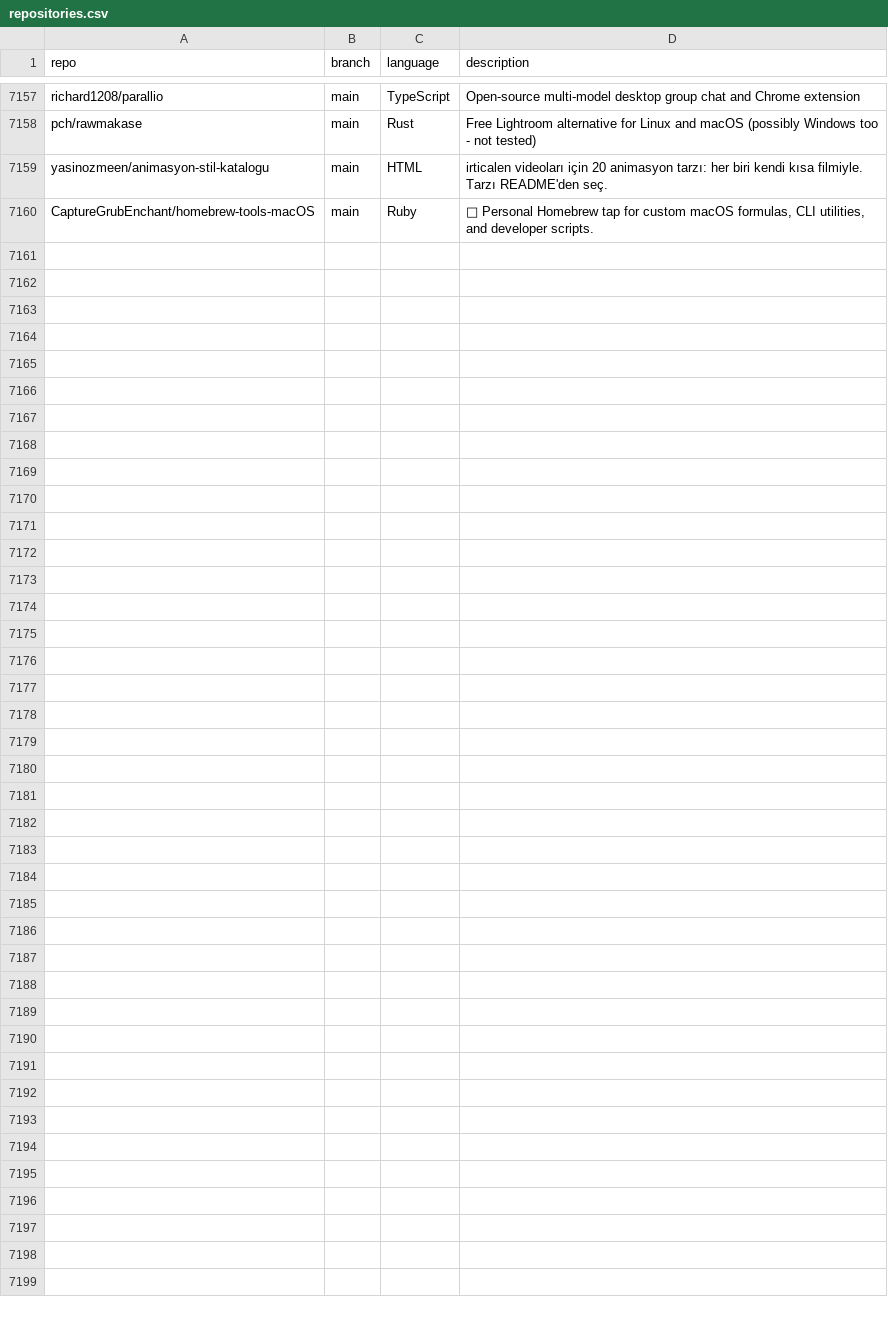
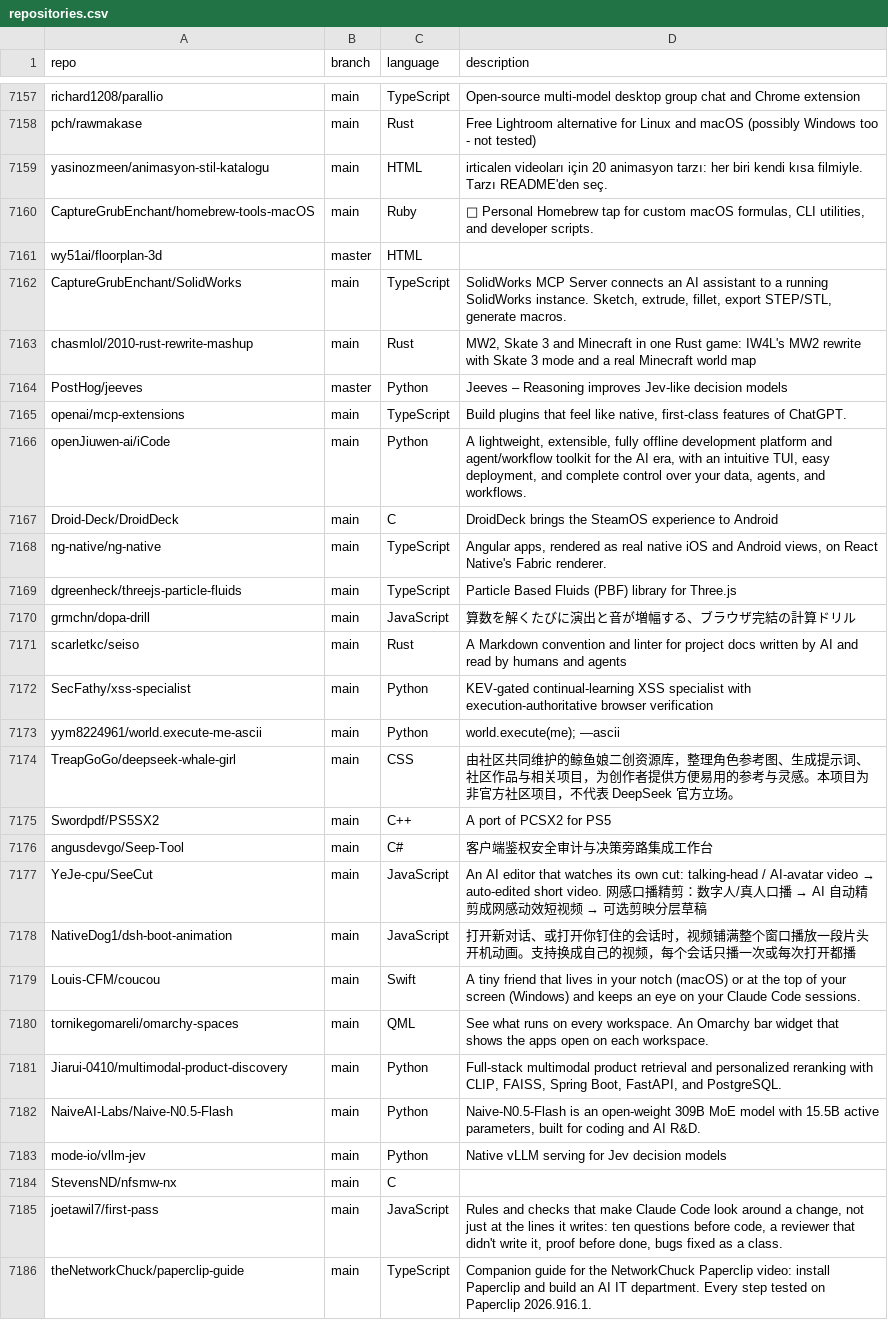
Before and after one commit to JOSIAHTHEPROGRAMMER/GitHubTree, a CSV file: _data/repositories.csv, drawn as a sheet; only a part is shown, gaps mark what is left out; the diff names each change by its address in the sheet, - before the commit and + after, or states it on an @@ line.

Commit message:
chore: added 26 new repos

```diff
--- a/_data/repositories.csv
+++ b/_data/repositories.csv
+row 7161: wy51ai/floorplan-3d | master | HTML
+row 7162: CaptureGrubEnchant/SolidWorks | main | TypeScript | SolidWorks MCP Server connects an AI assistant to a running SolidWorks instance. Sketch, extrude, fillet, export STEP/STL, generate macros.
+row 7163: chasmlol/2010-rust-rewrite-mashup | main | Rust | MW2, Skate 3 and Minecraft in one Rust game: IW4L's MW2 rewrite with Skate 3 mode and a real Minecraft world map
+row 7164: PostHog/jeeves | master | Python | Jeeves – Reasoning improves Jev-like decision models
+row 7165: openai/mcp-extensions | main | TypeScript | Build plugins that feel like native, first-class features of ChatGPT.
+row 7166: openJiuwen-ai/iCode | main | Python | A lightweight, extensible, fully offline development platform and agent/workflow toolkit for the AI era, with an intuitive TUI, easy deployment, and complete control over your data, agents, and workflows.
+row 7167: Droid-Deck/DroidDeck | main | C | DroidDeck brings the SteamOS experience to Android
+row 7168: ng-native/ng-native | main | TypeScript | Angular apps, rendered as real native iOS and Android views, on React Native's Fabric renderer.
+row 7169: dgreenheck/threejs-particle-fluids | main | TypeScript | Particle Based Fluids (PBF) library for Three.js
+row 7170: grmchn/dopa-drill | main | JavaScript | 算数を解くたびに演出と音が増幅する、ブラウザ完結の計算ドリル
+row 7171: scarletkc/seiso | main | Rust | A Markdown convention and linter for project docs written by AI and read by humans and agents
+row 7172: SecFathy/xss-specialist | main | Python | KEV-gated continual-learning XSS specialist with execution-authoritative browser verification
+row 7173: yym8224961/world.execute-me-ascii | main | Python | world.execute(me); —ascii
+row 7174: TreapGoGo/deepseek-whale-girl | main | CSS | 由社区共同维护的鲸鱼娘二创资源库，整理角色参考图、生成提示词、社区作品与相关项目，为创作者提供方便易用的参考与灵感。本项目为非官方社区项目，不代表 DeepSeek 官方立场。
+row 7175: Swordpdf/PS5SX2 | main | C++ | A port of PCSX2 for PS5
+row 7176: angusdevgo/Seep-Tool | main | C# | 客户端鉴权安全审计与决策旁路集成工作台
+row 7177: YeJe-cpu/SeeCut | main | JavaScript | An AI editor that watches its own cut: talking-head / AI-avatar video → auto-edited short video. 网感口播精剪：数字人/真人口播 → AI 自动精剪成网感动效短视频 → 可选剪映分层草稿
+row 7178: NativeDog1/dsh-boot-animation | main | JavaScript | 打开新对话、或打开你钉住的会话时，视频铺满整个窗口播放一段片头开机动画。支持换成自己的视频，每个会话只播一次或每次打开都播
+row 7179: Louis-CFM/coucou | main | Swift | A tiny friend that lives in your notch (macOS) or at the top of your screen (Windows) and keeps an eye on your Claude Code sessions.
+row 7180: tornikegomareli/omarchy-spaces | main | QML | See what runs on every workspace. An Omarchy bar widget that shows the apps open on each workspace.
+row 7181: Jiarui-0410/multimodal-product-discovery | main | Python | Full-stack multimodal product retrieval and personalized reranking with CLIP, FAISS, Spring Boot, FastAPI, and PostgreSQL.
+row 7182: NaiveAI-Labs/Naive-N0.5-Flash | main | Python | Naive-N0.5-Flash is an open-weight 309B MoE model with 15.5B active parameters, built for coding and AI R&D.
+row 7183: mode-io/vllm-jev | main | Python | Native vLLM serving for Jev decision models
+row 7184: StevensND/nfsmw-nx | main | C
+row 7185: joetawil7/first-pass | main | JavaScript | Rules and checks that make Claude Code look around a change, not just at the lines it writes: ten questions before code, a reviewer that didn't write it, proof before done, bugs fixed as a class.
+row 7186: theNetworkChuck/paperclip-guide | main | TypeScript | Companion guide for the NetworkChuck Paperclip video: install Paperclip and build an AI IT department. Every step tested on Paperclip 2026.916.1.
```
